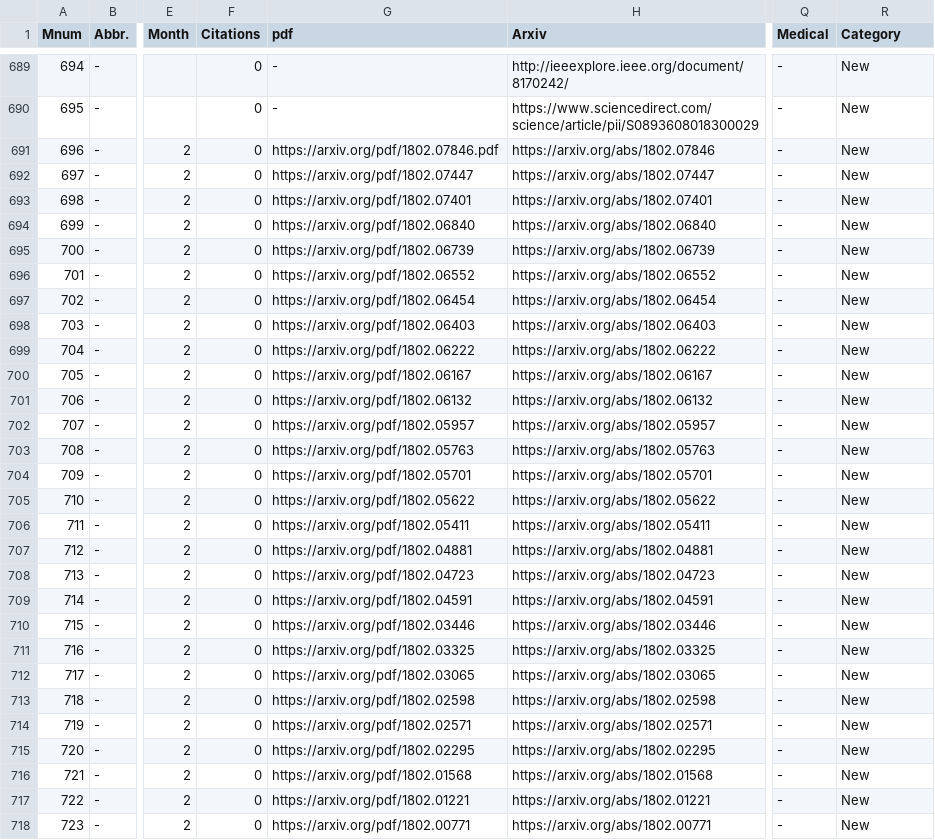
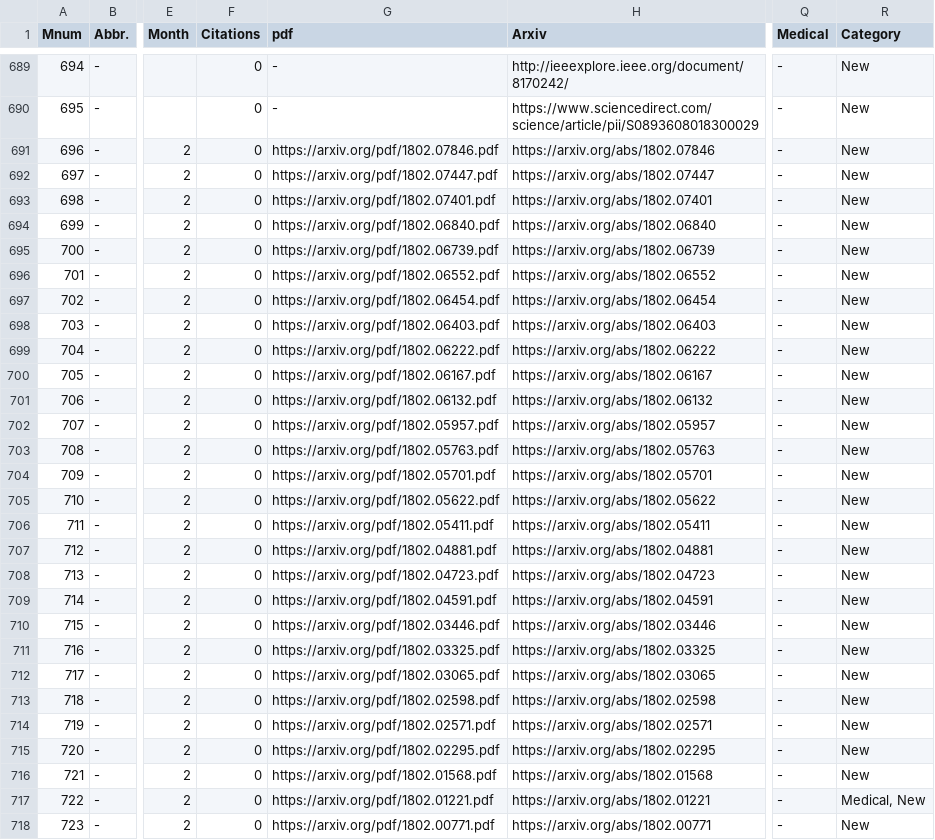
Before and after one commit to hollobit/All-About-the-GAN, a TSV file: AllGAN-r2.tsv, drawn as a sheet; only a part is shown, gaps mark what is left out; the diff covers the shown part only; the diff names each change by its address in the sheet, - before the commit and + after, or states it on an @@ line.

```diff
--- a/AllGAN-r2.tsv
+++ b/AllGAN-r2.tsv
-G692 (pdf): https://arxiv.org/pdf/1802.07447
+G692 (pdf): https://arxiv.org/pdf/1802.07447.pdf
-G693 (pdf): https://arxiv.org/pdf/1802.07401
+G693 (pdf): https://arxiv.org/pdf/1802.07401.pdf
-G694 (pdf): https://arxiv.org/pdf/1802.06840
+G694 (pdf): https://arxiv.org/pdf/1802.06840.pdf
-G695 (pdf): https://arxiv.org/pdf/1802.06739
+G695 (pdf): https://arxiv.org/pdf/1802.06739.pdf
-G696 (pdf): https://arxiv.org/pdf/1802.06552
+G696 (pdf): https://arxiv.org/pdf/1802.06552.pdf
-G697 (pdf): https://arxiv.org/pdf/1802.06454
+G697 (pdf): https://arxiv.org/pdf/1802.06454.pdf
-G698 (pdf): https://arxiv.org/pdf/1802.06403
+G698 (pdf): https://arxiv.org/pdf/1802.06403.pdf
-G699 (pdf): https://arxiv.org/pdf/1802.06222
+G699 (pdf): https://arxiv.org/pdf/1802.06222.pdf
-G700 (pdf): https://arxiv.org/pdf/1802.06167
+G700 (pdf): https://arxiv.org/pdf/1802.06167.pdf
-G701 (pdf): https://arxiv.org/pdf/1802.06132
+G701 (pdf): https://arxiv.org/pdf/1802.06132.pdf
-G702 (pdf): https://arxiv.org/pdf/1802.05957
+G702 (pdf): https://arxiv.org/pdf/1802.05957.pdf
-G703 (pdf): https://arxiv.org/pdf/1802.05763
+G703 (pdf): https://arxiv.org/pdf/1802.05763.pdf
-G704 (pdf): https://arxiv.org/pdf/1802.05701
+G704 (pdf): https://arxiv.org/pdf/1802.05701.pdf
-G705 (pdf): https://arxiv.org/pdf/1802.05622
+G705 (pdf): https://arxiv.org/pdf/1802.05622.pdf
-G706 (pdf): https://arxiv.org/pdf/1802.05411
+G706 (pdf): https://arxiv.org/pdf/1802.05411.pdf
-G707 (pdf): https://arxiv.org/pdf/1802.04881
+G707 (pdf): https://arxiv.org/pdf/1802.04881.pdf
-G708 (pdf): https://arxiv.org/pdf/1802.04723
+G708 (pdf): https://arxiv.org/pdf/1802.04723.pdf
-G709 (pdf): https://arxiv.org/pdf/1802.04591
+G709 (pdf): https://arxiv.org/pdf/1802.04591.pdf
-G710 (pdf): https://arxiv.org/pdf/1802.03446
+G710 (pdf): https://arxiv.org/pdf/1802.03446.pdf
-G711 (pdf): https://arxiv.org/pdf/1802.03325
+G711 (pdf): https://arxiv.org/pdf/1802.03325.pdf
-G712 (pdf): https://arxiv.org/pdf/1802.03065
+G712 (pdf): https://arxiv.org/pdf/1802.03065.pdf
-G713 (pdf): https://arxiv.org/pdf/1802.02598
+G713 (pdf): https://arxiv.org/pdf/1802.02598.pdf
-G714 (pdf): https://arxiv.org/pdf/1802.02571
+G714 (pdf): https://arxiv.org/pdf/1802.02571.pdf
-G715 (pdf): https://arxiv.org/pdf/1802.02295
+G715 (pdf): https://arxiv.org/pdf/1802.02295.pdf
-G716 (pdf): https://arxiv.org/pdf/1802.01568
+G716 (pdf): https://arxiv.org/pdf/1802.01568.pdf
-G717 (pdf): https://arxiv.org/pdf/1802.01221
+G717 (pdf): https://arxiv.org/pdf/1802.01221.pdf
-R717 (Category): New
+R717 (Category): Medical, New
-G718 (pdf): https://arxiv.org/pdf/1802.00771
+G718 (pdf): https://arxiv.org/pdf/1802.00771.pdf
```
Also changed, not shown: 8 added rows and 6 edited cells elsewhere in this file, 1 other file.
